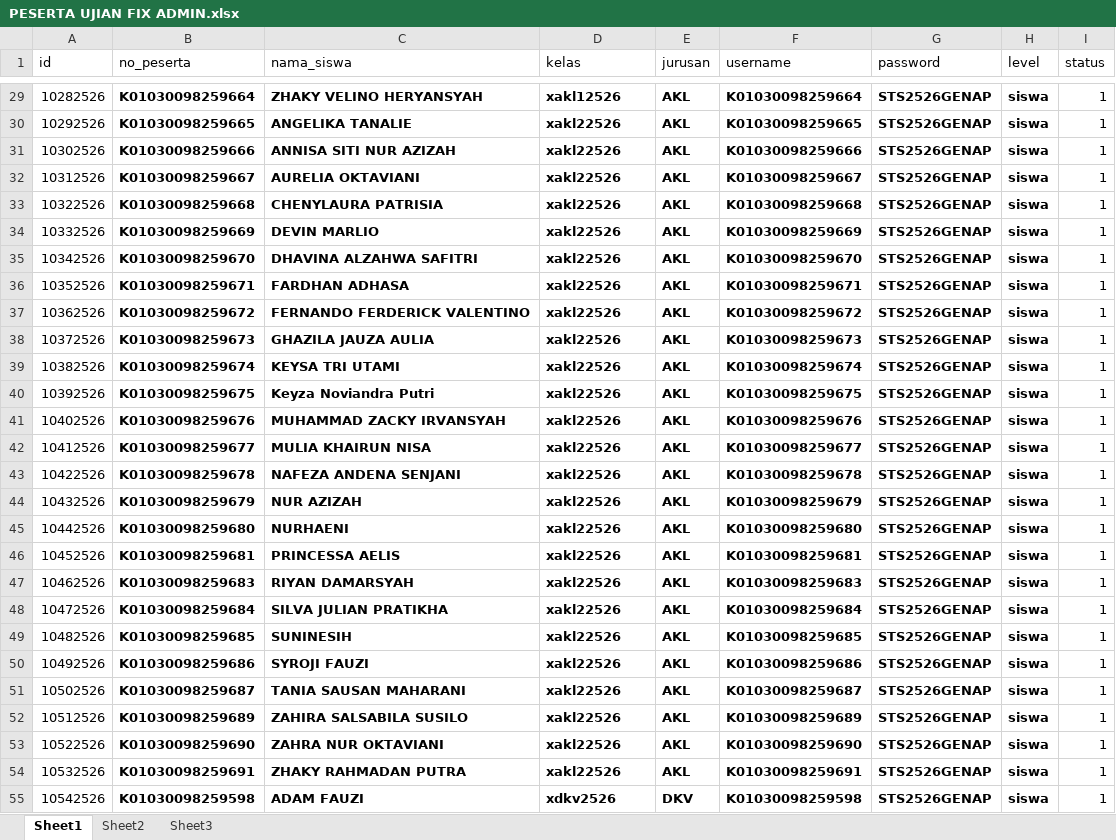
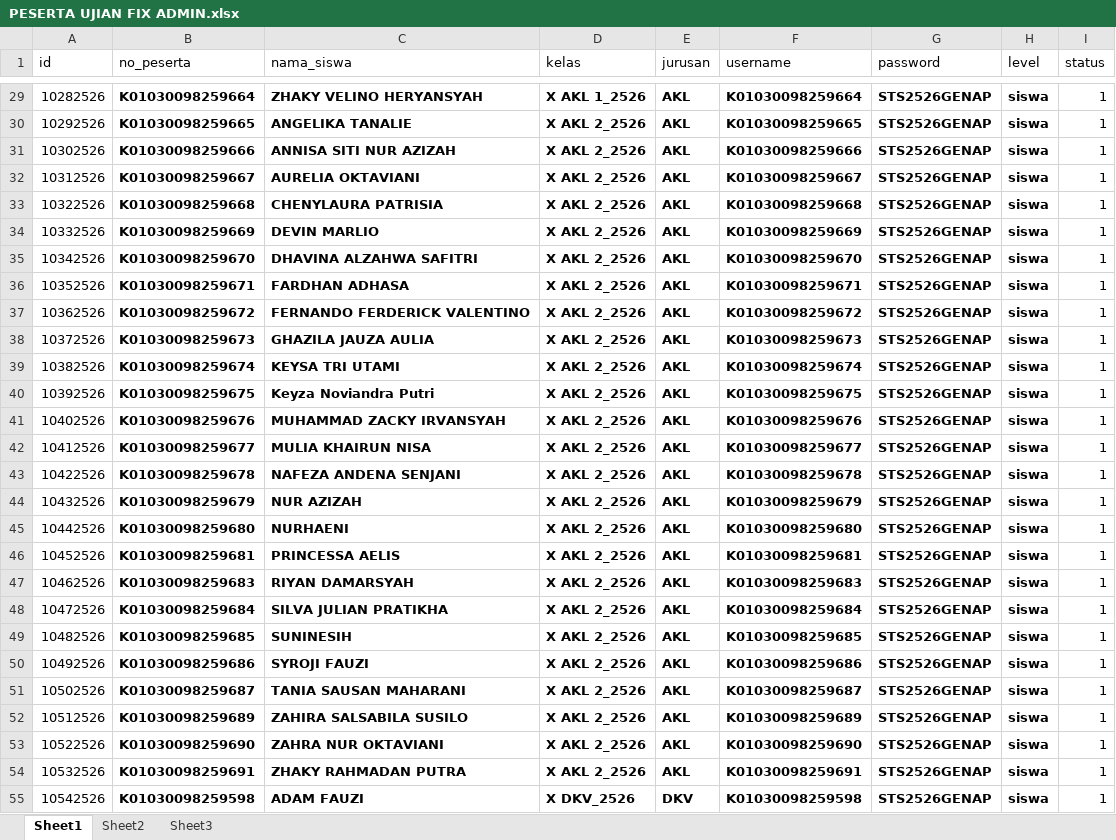
Before and after one commit to lancestrom/cbt2.6admin, an Excel workbook: temp_doc/PESERTA UJIAN FIX ADMIN.xlsx, sheet Sheet1, drawn as a sheet; only a part is shown, gaps mark what is left out; values as stored, in another font and other column widths than the file's, no borders; the diff covers the shown part only; the diff names each change by its address in the sheet, - before the commit and + after, or states it on an @@ line.

```diff
--- a/temp_doc/PESERTA UJIAN FIX ADMIN.xlsx (sheet Sheet1)
+++ b/temp_doc/PESERTA UJIAN FIX ADMIN.xlsx (sheet Sheet1)
-D29 (kelas): xakl12526
+D29 (kelas): X AKL 1_2526
-D30:D54 (kelas): xakl22526
+D30:D54 (kelas): X AKL 2_2526
-D55 (kelas): xdkv2526
+D55 (kelas): X DKV_2526
```
Also changed, not shown: 1086 edited cells elsewhere in this sheet, sheet Sheet2, temp_doc/DATA KELAS FIX.xlsx, 8 other files.
